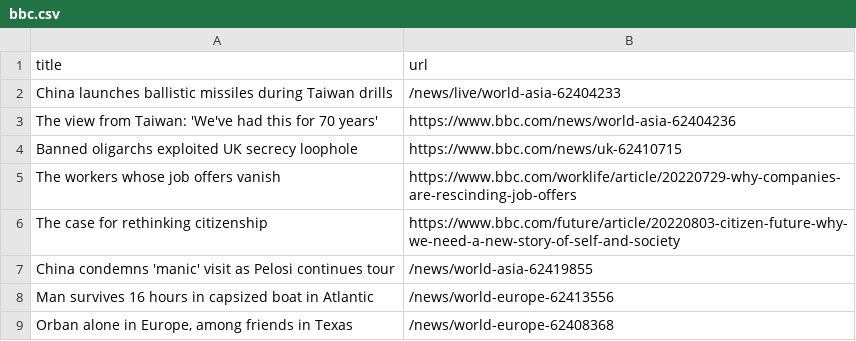
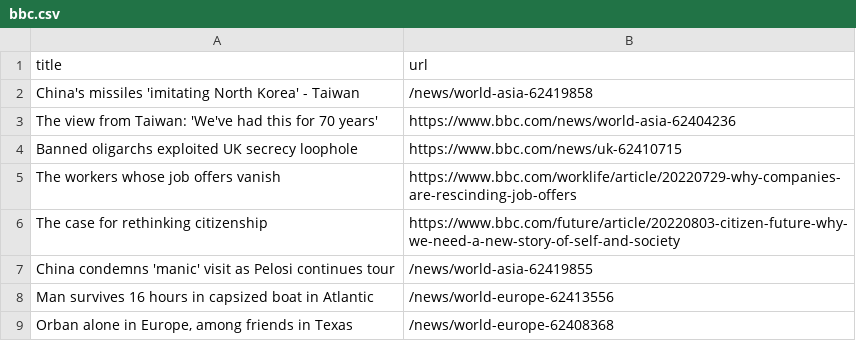
Before and after one commit to gabrielacarrasquillo/automatic-scraper-bbc, a CSV file: bbc.csv, drawn as a sheet; only a part is shown; removed rows and columns are numbered as before the commit, all else as after; the diff names each change by its address in the sheet, - before the commit and + after, or states it on an @@ line.

```diff
--- a/bbc.csv
+++ b/bbc.csv
-row 2: China launches ballistic missiles during Taiwan drills | /news/live/world-asia-62404233
+row 2: China's missiles 'imitating North Korea' - Taiwan | /news/world-asia-62419858
```
